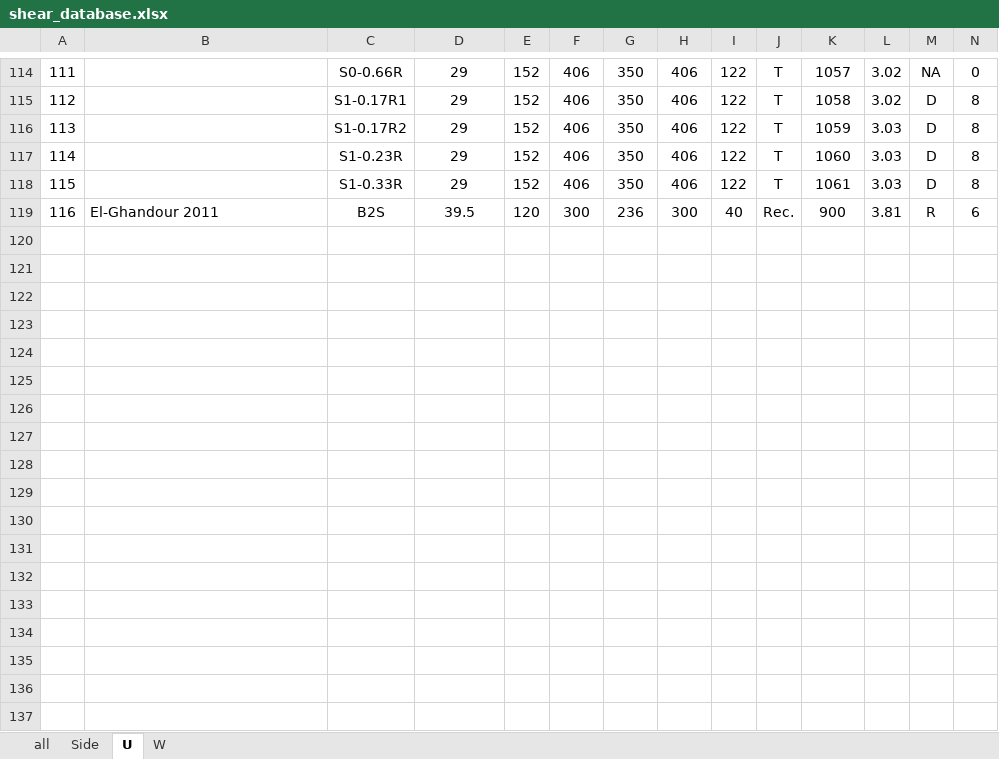
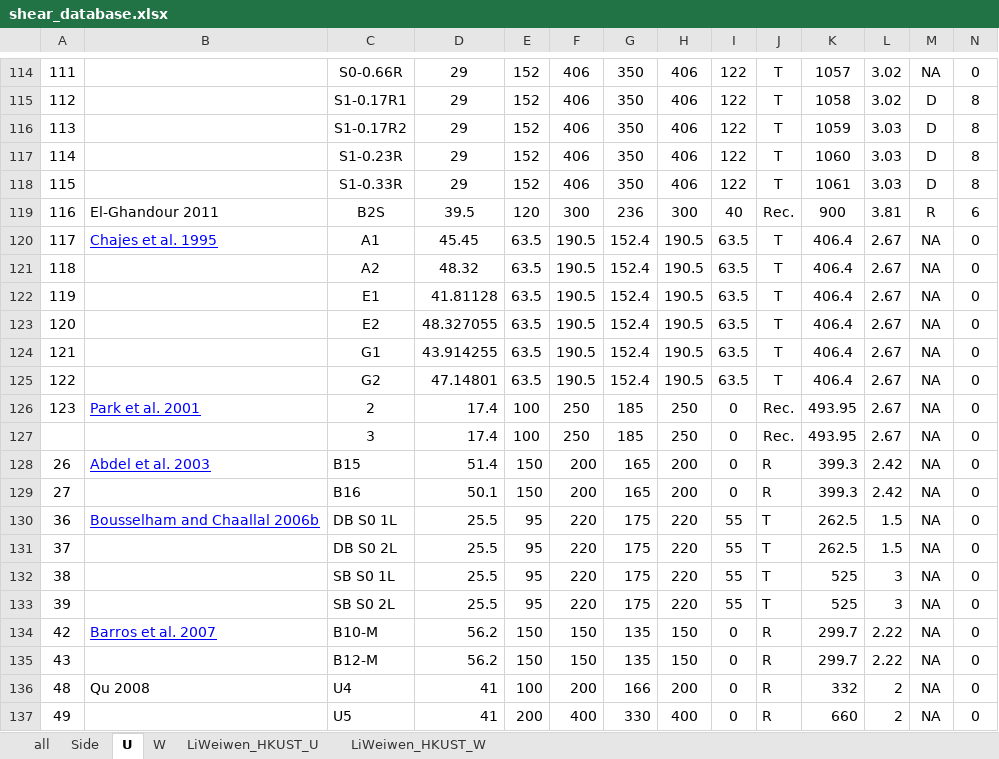
Before and after one commit to cedavidyang/shear_reliability, an Excel workbook: ACI_Vtotal/DATABASE/shear_database.xlsx, sheet U, drawn as a sheet; only a part is shown, gaps mark what is left out; values as stored, in another font and other column widths than the file's, no borders; rows hold the shown columns only; the diff covers the shown part only; the diff names each change by its address in the sheet, - before the commit and + after, or states it on an @@ line.

```diff
--- a/ACI_Vtotal/DATABASE/shear_database.xlsx (sheet U)
+++ b/ACI_Vtotal/DATABASE/shear_database.xlsx (sheet U)
+sheet tab: LiWeiwen_HKUST_U
+sheet tab: LiWeiwen_HKUST_W
+row 120: 117 | Chajes et al. 1995 | A1 | 45.45 | 63.5 | 190.5 | 152.4 | 190.5 | 63.5 | T | 406.4 | 2.67 | NA | 0
+row 121: 118 |  | A2 | 48.32 | 63.5 | 190.5 | 152.4 | 190.5 | 63.5 | T | 406.4 | 2.67 | NA | 0
+row 122: 119 |  | E1 | 41.81128 | 63.5 | 190.5 | 152.4 | 190.5 | 63.5 | T | 406.4 | 2.67 | NA | 0
+row 123: 120 |  | E2 | 48.327055 | 63.5 | 190.5 | 152.4 | 190.5 | 63.5 | T | 406.4 | 2.67 | NA | 0
+row 124: 121 |  | G1 | 43.914255 | 63.5 | 190.5 | 152.4 | 190.5 | 63.5 | T | 406.4 | 2.67 | NA | 0
+row 125: 122 |  | G2 | 47.14801 | 63.5 | 190.5 | 152.4 | 190.5 | 63.5 | T | 406.4 | 2.67 | NA | 0
+row 126: 123 | Park et al. 2001 | 2 | 17.4 | 100 | 250 | 185 | 250 | 0 | Rec. | 493.95 | 2.67 | NA | 0
+row 127:  |  | 3 | 17.4 | 100 | 250 | 185 | 250 | 0 | Rec. | 493.95 | 2.67 | NA | 0
+row 128: 26 | Abdel et al. 2003 | B15 | 51.4 | 150 | 200 | 165 | 200 | 0 | R | 399.3 | 2.42 | NA | 0
+row 129: 27 |  | B16 | 50.1 | 150 | 200 | 165 | 200 | 0 | R | 399.3 | 2.42 | NA | 0
+row 130: 36 | Bousselham and Chaallal 2006b | DB S0 1L | 25.5 | 95 | 220 | 175 | 220 | 55 | T | 262.5 | 1.5 | NA | 0
+row 131: 37 |  | DB S0 2L | 25.5 | 95 | 220 | 175 | 220 | 55 | T | 262.5 | 1.5 | NA | 0
+row 132: 38 |  | SB S0 1L | 25.5 | 95 | 220 | 175 | 220 | 55 | T | 525 | 3 | NA | 0
+row 133: 39 |  | SB S0 2L | 25.5 | 95 | 220 | 175 | 220 | 55 | T | 525 | 3 | NA | 0
+row 134: 42 | Barros et al. 2007 | B10-M | 56.2 | 150 | 150 | 135 | 150 | 0 | R | 299.7 | 2.22 | NA | 0
+row 135: 43 |  | B12-M | 56.2 | 150 | 150 | 135 | 150 | 0 | R | 299.7 | 2.22 | NA | 0
+row 136: 48 | Qu 2008 | U4 | 41 | 100 | 200 | 166 | 200 | 0 | R | 332 | 2 | NA | 0
+row 137: 49 |  | U5 | 41 | 200 | 400 | 330 | 400 | 0 | R | 660 | 2 | NA | 0
```
Also changed, not shown: 49 added rows, 2 edited cells and cell formats elsewhere in this sheet, sheet W, sheet Side, GB_Vtotal/DATABASE/shear_database.xlsx, HK_Vtotal/DATABASE/shear_database.xlsx, 13 other files.
